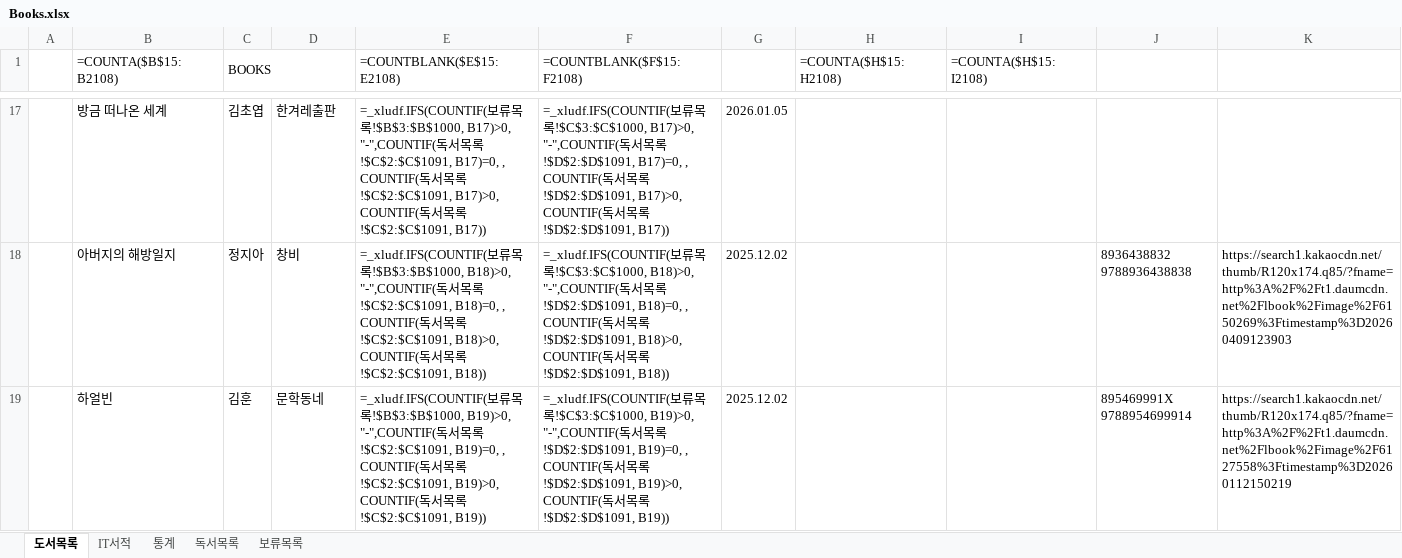
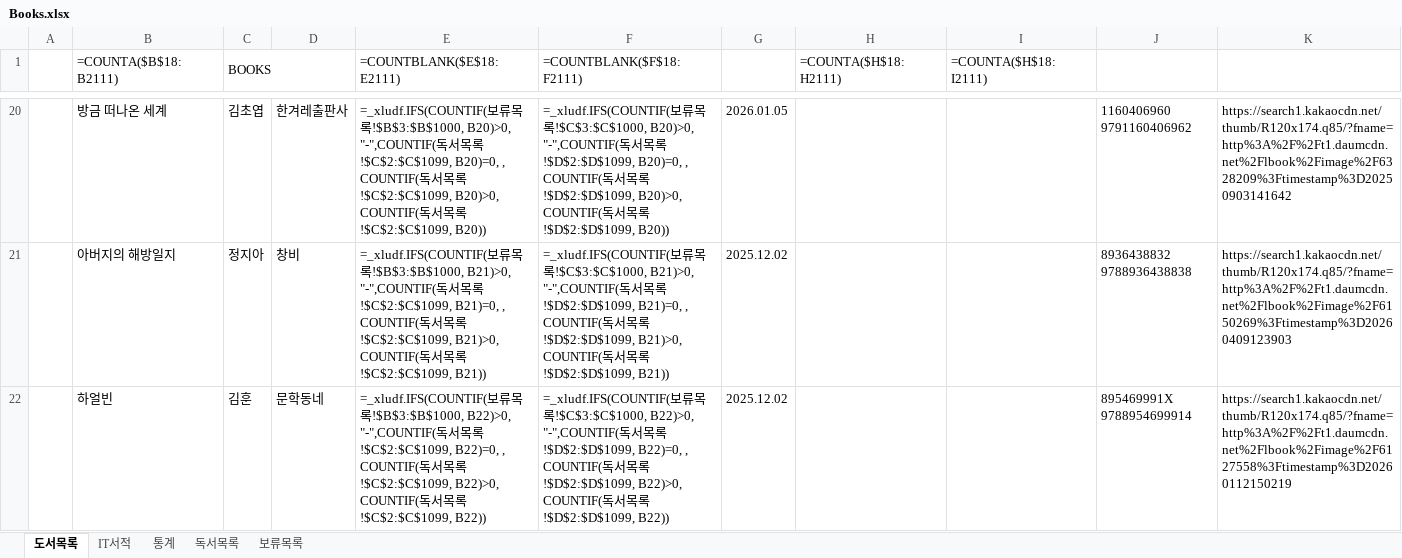
Before and after one commit to dhlee-0305/bookloader, an Excel workbook: data/Books.xlsx, sheet 도서목록, drawn as a sheet; only a part is shown, gaps mark what is left out; values as stored, in another font and other column widths than the file's, no cell formats; formulas without a stored value are shown as written; conditional formats not drawn; addresses are those after the commit; the diff covers the shown part only; the diff names each change by its address in the sheet, - before the commit and + after, or states it on an @@ line.

```diff
--- a/data/Books.xlsx (sheet 도서목록)
+++ b/data/Books.xlsx (sheet 도서목록)
-B1: =COUNTA($B$15:B2108)
+B1: =COUNTA($B$18:B2111)
-E1: =COUNTBLANK($E$15:E2108)
+E1: =COUNTBLANK($E$18:E2111)
-F1: =COUNTBLANK($F$15:F2108)
+F1: =COUNTBLANK($F$18:F2111)
-H1: =COUNTA($H$15:H2108)
+H1: =COUNTA($H$18:H2111)
-I1: =COUNTA($H$15:I2108)
+I1: =COUNTA($H$18:I2111)
-D20: 한겨레출판
+D20: 한겨레출판사
-E20 (=COUNTBLANK($E$18:E2111)): …록!$B$3:$B$1000, B17)>0, "-",COUNTIF(독서목록!$C$2:$C$1091, B17)=0, , COUNTIF(독서목록!$C$2:$C$1091, B17)>0, COUNTIF(독서목록!$C$2:$C$1091, B17))
+E20 (=COUNTBLANK($E$18:E2111)): …록!$B$3:$B$1000, B20)>0, "-",COUNTIF(독서목록!$C$2:$C$1099, B20)=0, , COUNTIF(독서목록!$C$2:$C$1099, B20)>0, COUNTIF(독서목록!$C$2:$C$1099, B20))
-F20 (=COUNTBLANK($F$18:F2111)): …록!$C$3:$C$1000, B17)>0, "-",COUNTIF(독서목록!$D$2:$D$1091, B17)=0, , COUNTIF(독서목록!$D$2:$D$1091, B17)>0, COUNTIF(독서목록!$D$2:$D$1091, B17))
+F20 (=COUNTBLANK($F$18:F2111)): …록!$C$3:$C$1000, B20)>0, "-",COUNTIF(독서목록!$D$2:$D$1099, B20)=0, , COUNTIF(독서목록!$D$2:$D$1099, B20)>0, COUNTIF(독서목록!$D$2:$D$1099, B20))
-J20: (empty)
+J20: 1160406960 9791160406962
-K20: (empty)
+K20: https://search1.kakaocdn.net/thumb/R120x174.q85/?fname=http%3A%2F%2Ft1.daumcdn.net%2Flbook%2Fimage%2F6328209%3Ftimestamp%3D20250903141642
-E21 (=COUNTBLANK($E$18:E2111)): …록!$B$3:$B$1000, B18)>0, "-",COUNTIF(독서목록!$C$2:$C$1091, B18)=0, , COUNTIF(독서목록!$C$2:$C$1091, B18)>0, COUNTIF(독서목록!$C$2:$C$1091, B18))
+E21 (=COUNTBLANK($E$18:E2111)): …록!$B$3:$B$1000, B21)>0, "-",COUNTIF(독서목록!$C$2:$C$1099, B21)=0, , COUNTIF(독서목록!$C$2:$C$1099, B21)>0, COUNTIF(독서목록!$C$2:$C$1099, B21))
-F21 (=COUNTBLANK($F$18:F2111)): …록!$C$3:$C$1000, B18)>0, "-",COUNTIF(독서목록!$D$2:$D$1091, B18)=0, , COUNTIF(독서목록!$D$2:$D$1091, B18)>0, COUNTIF(독서목록!$D$2:$D$1091, B18))
+F21 (=COUNTBLANK($F$18:F2111)): …록!$C$3:$C$1000, B21)>0, "-",COUNTIF(독서목록!$D$2:$D$1099, B21)=0, , COUNTIF(독서목록!$D$2:$D$1099, B21)>0, COUNTIF(독서목록!$D$2:$D$1099, B21))
-E22 (=COUNTBLANK($E$18:E2111)): …록!$B$3:$B$1000, B19)>0, "-",COUNTIF(독서목록!$C$2:$C$1091, B19)=0, , COUNTIF(독서목록!$C$2:$C$1091, B19)>0, COUNTIF(독서목록!$C$2:$C$1091, B19))
+E22 (=COUNTBLANK($E$18:E2111)): …록!$B$3:$B$1000, B22)>0, "-",COUNTIF(독서목록!$C$2:$C$1099, B22)=0, , COUNTIF(독서목록!$C$2:$C$1099, B22)>0, COUNTIF(독서목록!$C$2:$C$1099, B22))
-F22 (=COUNTBLANK($F$18:F2111)): …록!$C$3:$C$1000, B19)>0, "-",COUNTIF(독서목록!$D$2:$D$1091, B19)=0, , COUNTIF(독서목록!$D$2:$D$1091, B19)>0, COUNTIF(독서목록!$D$2:$D$1091, B19))
+F22 (=COUNTBLANK($F$18:F2111)): …록!$C$3:$C$1000, B22)>0, "-",COUNTIF(독서목록!$D$2:$D$1099, B22)=0, , COUNTIF(독서목록!$D$2:$D$1099, B22)>0, COUNTIF(독서목록!$D$2:$D$1099, B22))
```
Also changed, not shown: 4 added rows, 1 removed row and 1442 edited cells elsewhere in this sheet, sheet 독서목록, sheet IT서적, sheet 통계, sheet 보류목록, cell formats, hidden cells, charts or pictures, 1 other file.
